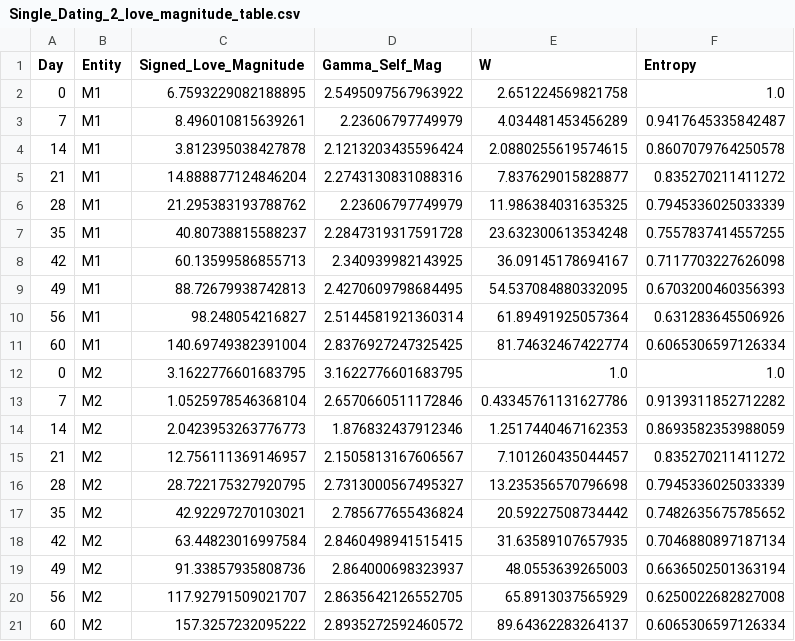
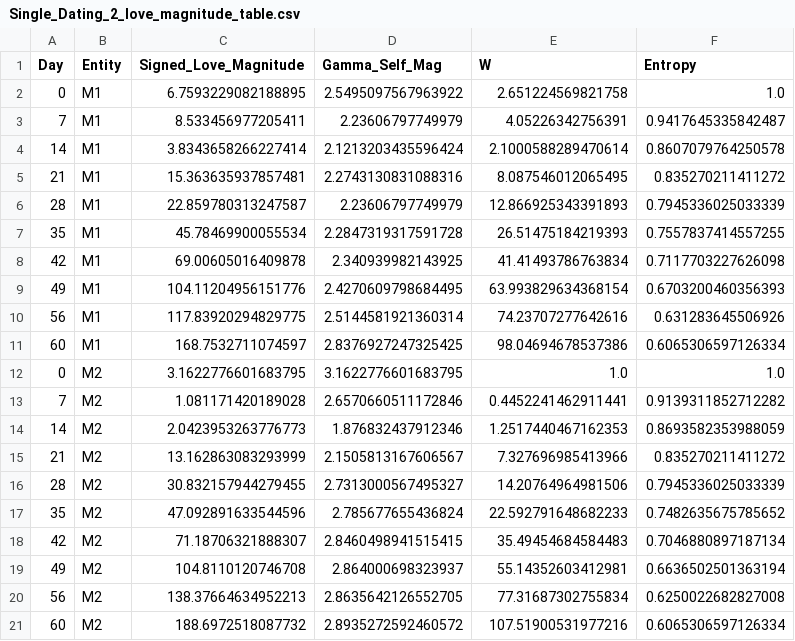
Before and after one commit to CuriousOne23/WhenMathPrays, a CSV file: results/Single_Dating_2_love_magnitude_table.csv, drawn as a sheet.

```diff
--- a/results/Single_Dating_2_love_magnitude_table.csv
+++ b/results/Single_Dating_2_love_magnitude_table.csv
@@ -2,20 +2,20 @@ Day,Entity,Signed_Love_Magnitude,Gamma_Self_Mag,W,Entropy
 0,M1,6.7593229082188895,2.5495097567963922,2.651224569821758,1.0
-7,M1,8.496010815639261,2.23606797749979,4.034481453456289,0.9417645335842487
-14,M1,3.812395038427878,2.1213203435596424,2.0880255619574615,0.8607079764250578
-21,M1,14.888877124846204,2.2743130831088316,7.837629015828877,0.835270211411272
-28,M1,21.295383193788762,2.23606797749979,11.986384031635325,0.7945336025033339
-35,M1,40.80738815588237,2.2847319317591728,23.632300613534248,0.7557837414557255
-42,M1,60.13599586855713,2.340939982143925,36.09145178694167,0.7117703227626098
-49,M1,88.72679938742813,2.4270609798684495,54.537084880332095,0.6703200460356393
-56,M1,98.248054216827,2.5144581921360314,61.89491925057364,0.631283645506926
-60,M1,140.69749382391004,2.8376927247325425,81.74632467422774,0.6065306597126334
+7,M1,8.533456977205411,2.23606797749979,4.05226342756391,0.9417645335842487
+14,M1,3.8343658266227414,2.1213203435596424,2.1000588289470614,0.8607079764250578
+21,M1,15.363635937857481,2.2743130831088316,8.087546012065495,0.835270211411272
+28,M1,22.859780313247587,2.23606797749979,12.866925343391893,0.7945336025033339
+35,M1,45.78469900055534,2.2847319317591728,26.51475184219393,0.7557837414557255
+42,M1,69.00605016409878,2.340939982143925,41.41493786763834,0.7117703227626098
+49,M1,104.11204956151776,2.4270609798684495,63.993829634368154,0.6703200460356393
+56,M1,117.83920294829775,2.5144581921360314,74.23707277642616,0.631283645506926
+60,M1,168.7532711074597,2.8376927247325425,98.04694678537386,0.6065306597126334
 0,M2,3.1622776601683795,3.1622776601683795,1.0,1.0
-7,M2,1.0525978546368104,2.6570660511172846,0.43345761131627786,0.9139311852712282
+7,M2,1.081171420189028,2.6570660511172846,0.4452241462911441,0.9139311852712282
 14,M2,2.0423953263776773,1.876832437912346,1.2517440467162353,0.8693582353988059
-21,M2,12.756111369146957,2.1505813167606567,7.101260435044457,0.835270211411272
-28,M2,28.722175327920795,2.7313000567495327,13.235356570796698,0.7945336025033339
-35,M2,42.92297270103021,2.785677655436824,20.59227508734442,0.7482635675785652
-42,M2,63.44823016997584,2.8460498941515415,31.63589107657935,0.7046880897187134
-49,M2,91.33857935808736,2.864000698323937,48.0553639265003,0.6636502501363194
-56,M2,117.92791509021707,2.8635642126552705,65.8913037565929,0.6250022682827008
-60,M2,157.3257232095222,2.8935272592460572,89.64362283264137,0.6065306597126334
+21,M2,13.162863083293999,2.1505813167606567,7.327696985413966,0.835270211411272
+28,M2,30.832157944279455,2.7313000567495327,14.20764964981506,0.7945336025033339
+35,M2,47.092891633544596,2.785677655436824,22.592791648682233,0.7482635675785652
+42,M2,71.18706321888307,2.8460498941515415,35.49454684584483,0.7046880897187134
+49,M2,104.8110120746708,2.864000698323937,55.14352603412981,0.6636502501363194
+56,M2,138.37664634952213,2.8635642126552705,77.31687302755834,0.6250022682827008
+60,M2,188.6972518087732,2.8935272592460572,107.51900531977216,0.6065306597126334
```
Also changed, not shown: results/Test3_Toxic_magnitude_table.csv, 17 other files.
